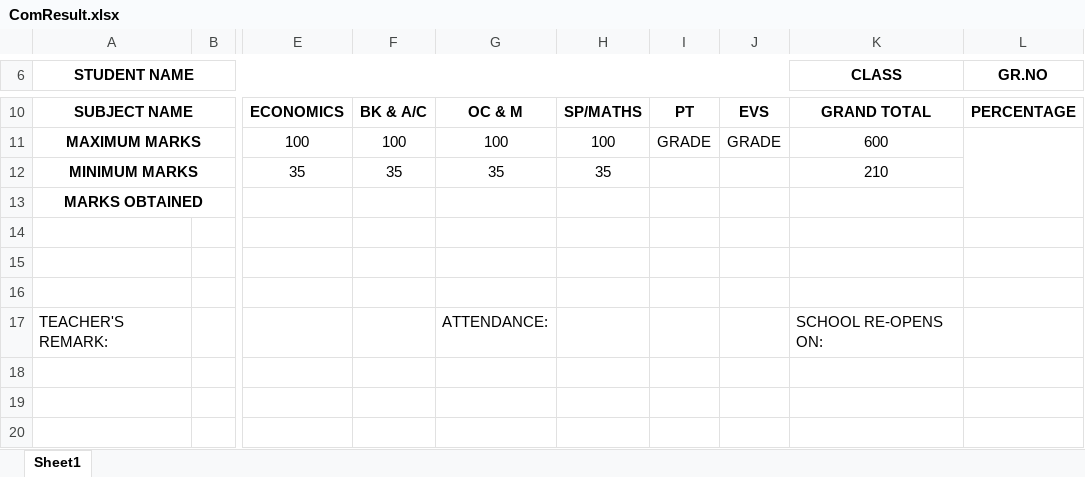
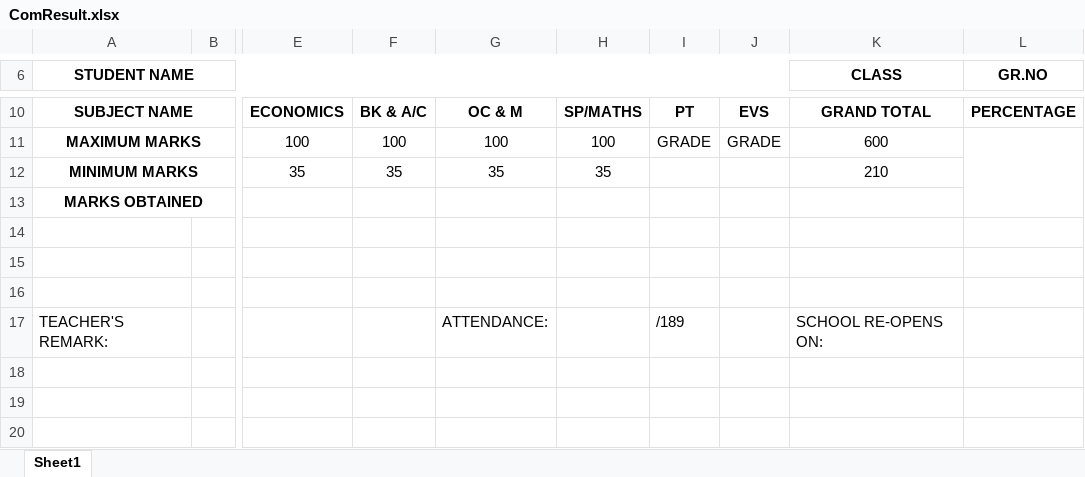
Before and after one commit to Aali34362/MinimalApi, an Excel workbook: APIS/Results/ComResult.xlsx, sheet Sheet1, drawn as a sheet; only a part is shown, gaps mark what is left out; values as stored, in another font and other column widths than the file's, no borders; the diff names each change by its address in the sheet, - before the commit and + after, or states it on an @@ line.

```diff
--- a/APIS/Results/ComResult.xlsx (sheet Sheet1)
+++ b/APIS/Results/ComResult.xlsx (sheet Sheet1)
-I17: (empty)
+I17: /189
```
Also changed, not shown: 1 other file.
